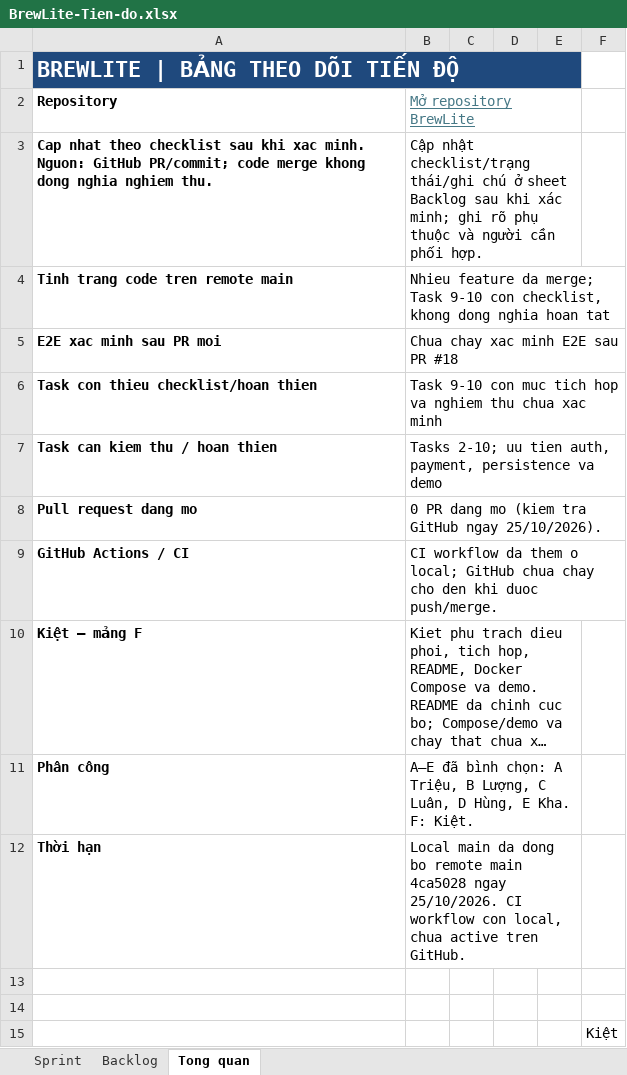
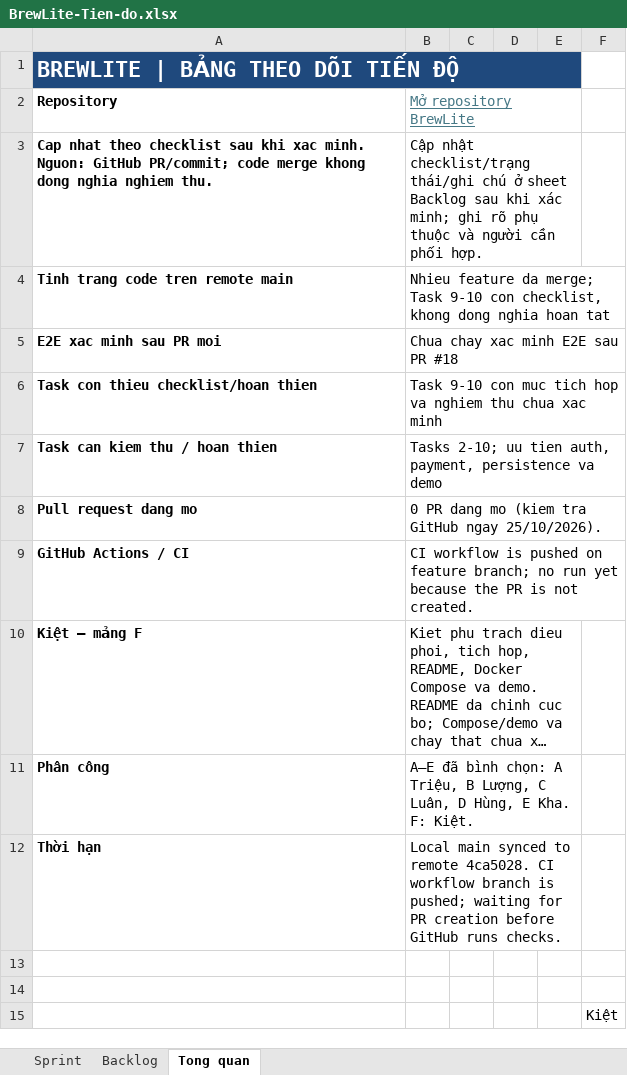
Before and after one commit to ngtuankiet241-cmd/BrewLite, an Excel workbook: BrewLite-Tien-do.xlsx, sheet Tong quan, drawn as a sheet; long unchanged cells end in …; values as stored, in another font and other column widths than the file's, no borders; the diff names each change by its address in the sheet, - before the commit and + after, or states it on an @@ line.

```diff
--- a/BrewLite-Tien-do.xlsx (sheet Tong quan)
+++ b/BrewLite-Tien-do.xlsx (sheet Tong quan)
-B9 (Mở repository BrewLite): CI workflow da them o local; GitHub chua chay cho den khi duoc push/merge.
+B9 (Mở repository BrewLite): CI workflow is pushed on feature branch; no run yet because the PR is not created.
-B12 (Mở repository BrewLite): Local main da dong bo remote main 4ca5028 ngay 25/10/2026. CI workflow con local, chua active tren GitHub.
+B12 (Mở repository BrewLite): Local main synced to remote 4ca5028. CI workflow branch is pushed; waiting for PR creation before GitHub runs checks.
```
Also changed, not shown: sheet Backlog.
